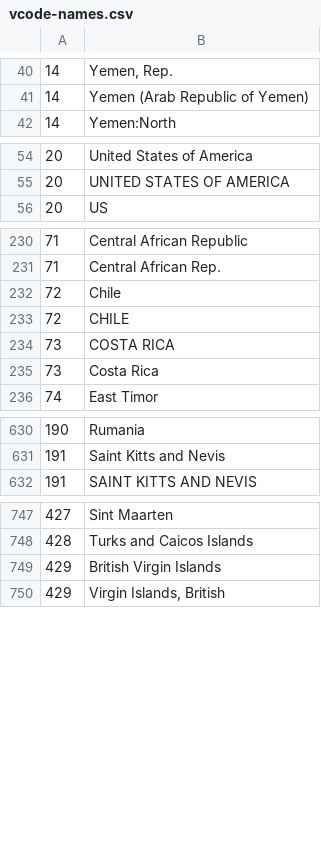
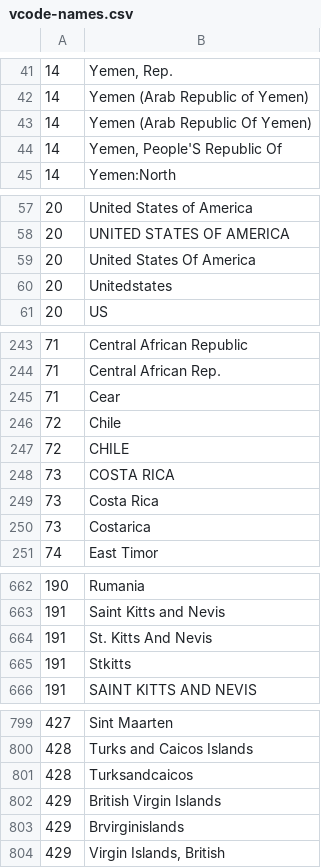
Before and after one commit to bapfeld/vdem-codes, a CSV file: vcode-names.csv, drawn as a sheet; only a part is shown, gaps mark what is left out; the diff covers the shown part only; the diff names each change by its address in the sheet, - before the commit and + after, or states it on an @@ line.

```diff
--- a/vcode-names.csv
+++ b/vcode-names.csv
+row 43: 14 | Yemen (Arab Republic Of Yemen)
+row 44: 14 | Yemen, People'S Republic Of
+row 59: 20 | United States Of America
+row 60: 20 | Unitedstates
+row 245: 71 | Cear
+row 250: 73 | Costarica
+row 664: 191 | St. Kitts And Nevis
+row 665: 191 | Stkitts
+row 801: 428 | Turksandcaicos
+row 803: 429 | Brvirginislands
```
Also changed, not shown: 52 added rows and 1 removed row elsewhere in this file, 1 other file.
